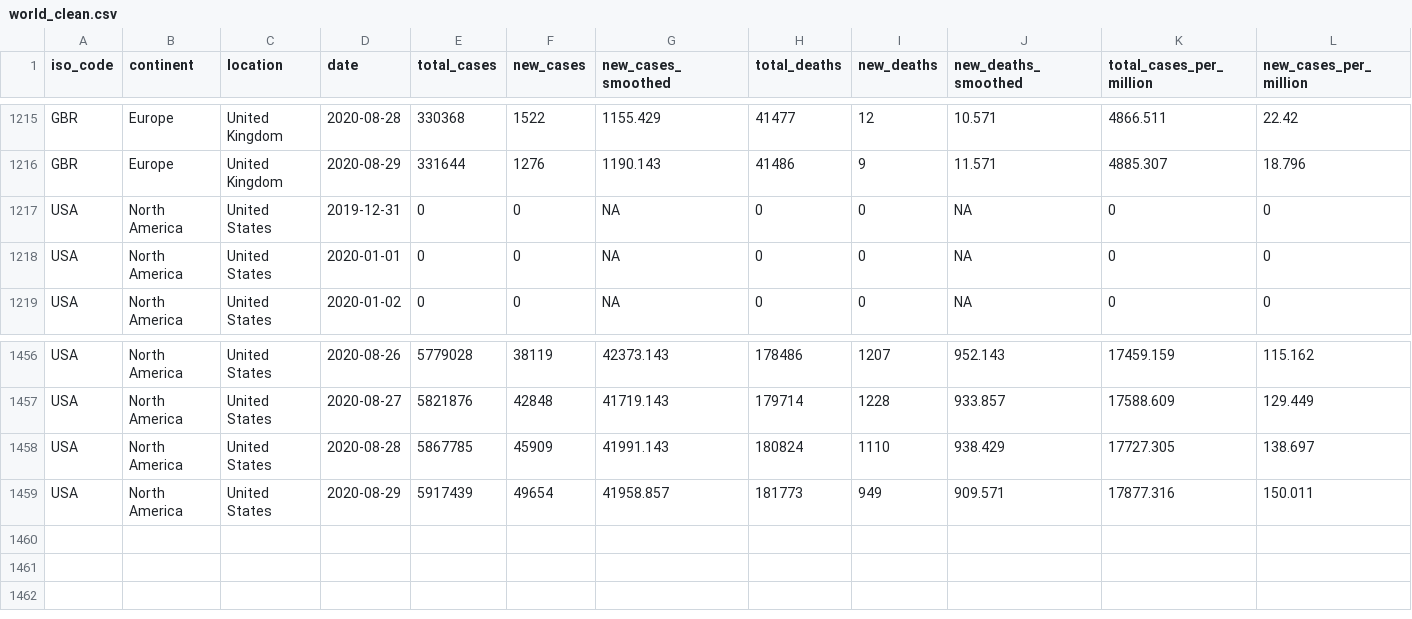
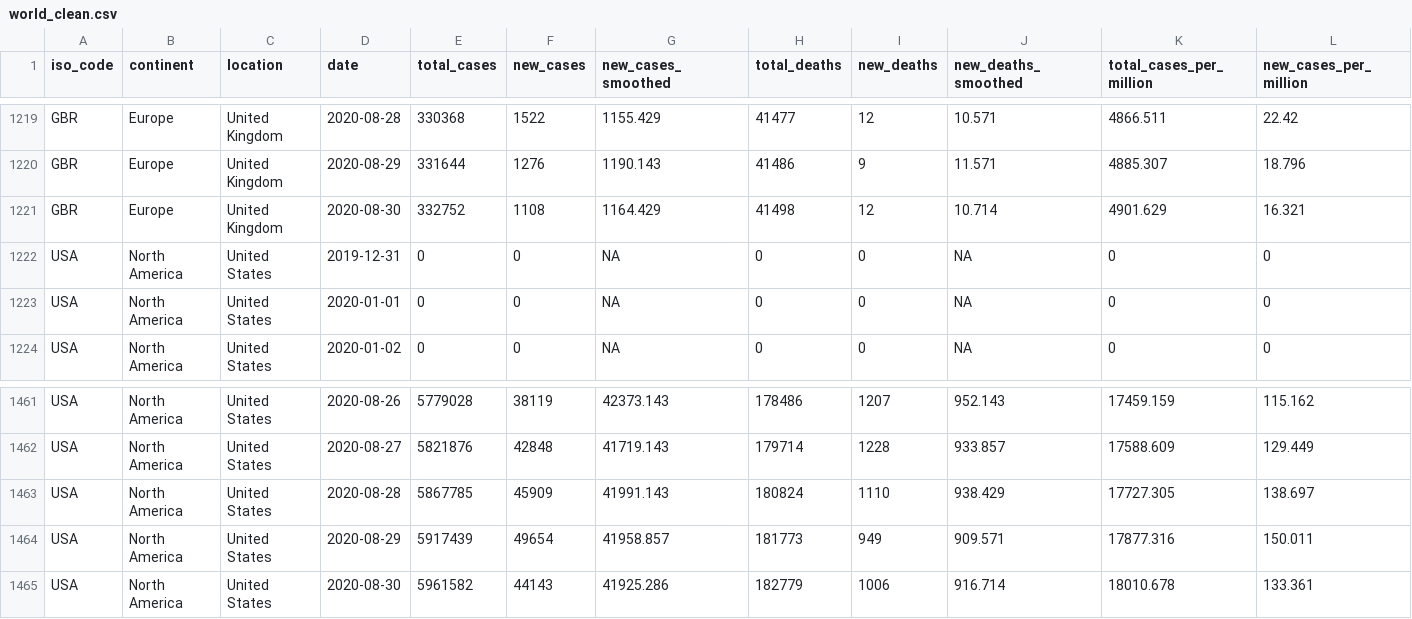
Before and after one commit to Kuan-Liu/Testing_Dash, a CSV file: world_clean.csv (was docs/data/world_clean.csv), drawn as a sheet; only a part is shown, gaps mark what is left out; rows hold the shown columns only; the diff covers the shown part only; the diff names each change by its address in the sheet, - before the commit and + after, or states it on an @@ line.

```diff
--- a/docs/data/world_clean.csv
+++ b/world_clean.csv
+row 1221: GBR | Europe | United Kingdom | 2020-08-30 | 332752 | 1108 | 1164.429 | 41498 | 12 | 10.714 | 4901.629 | 16.321
+row 1465: USA | North America | United States | 2020-08-30 | 5961582 | 44143 | 41925.286 | 182779 | 1006 | 916.714 | 18010.678 | 133.361
```
Also changed, not shown: 4 added rows and 13 edited cells elsewhere in this file, 10 other files.
